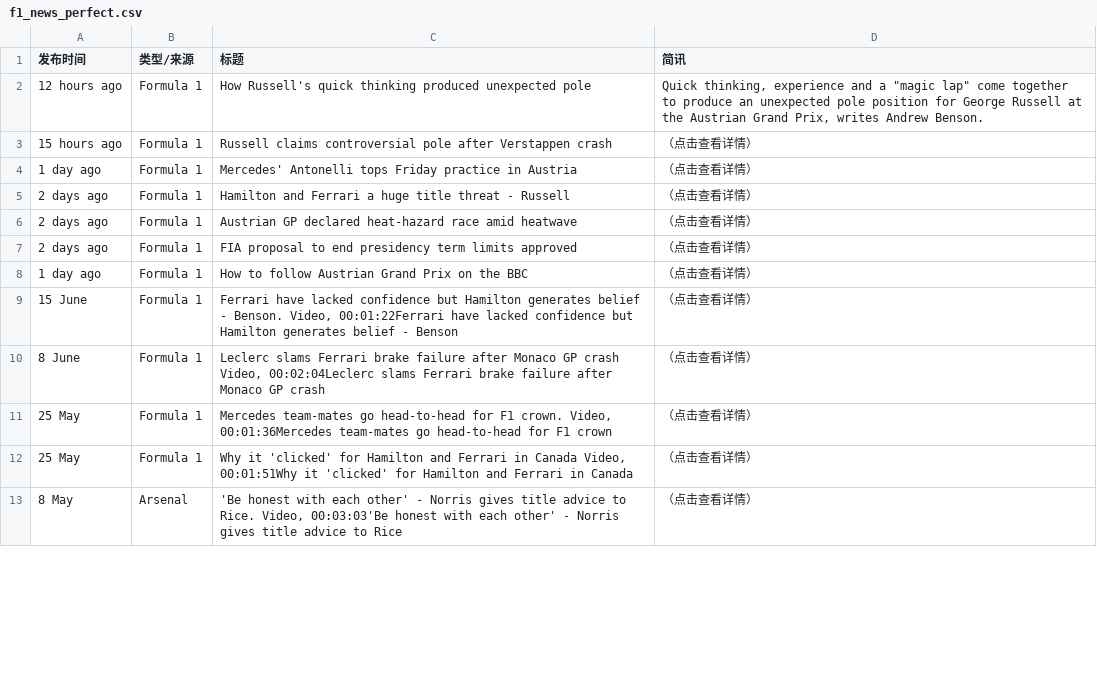
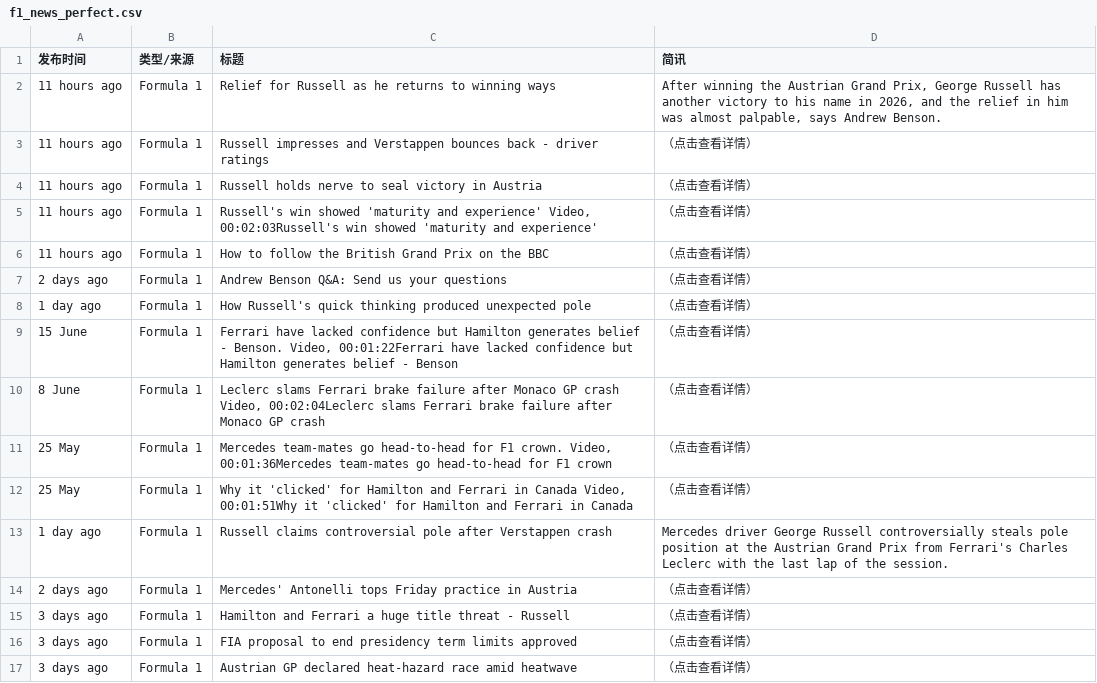
Before and after one commit to 202704948-design/bbc-f1-scraper, a CSV file: f1_news_perfect.csv, drawn as a sheet; only a part is shown; the diff covers the shown part only.

```diff
--- a/f1_news_perfect.csv
+++ b/f1_news_perfect.csv
@@ -1,9 +1,9 @@
 发布时间,类型/来源,标题,简讯
-12 hours ago,Formula 1,How Russell's quick thinking produced unexpected pole,"Quick thinking, experience and a ""magic lap"" come together to produce an unexpected pole position for George Russell at the Austrian Grand Prix, writes Andrew Benson."
-15 hours ago,Formula 1,Russell claims controversial pole after Verstappen crash,（点击查看详情）
-1 day ago,Formula 1,Mercedes' Antonelli tops Friday practice in Austria,（点击查看详情）
-2 days ago,Formula 1,Hamilton and Ferrari a huge title threat - Russell,（点击查看详情）
-2 days ago,Formula 1,Austrian GP declared heat-hazard race amid heatwave,（点击查看详情）
-2 days ago,Formula 1,FIA proposal to end presidency term limits approved,（点击查看详情）
-1 day ago,Formula 1,How to follow Austrian Grand Prix on the BBC,（点击查看详情）
+11 hours ago,Formula 1,Relief for Russell as he returns to winning ways,"After winning the Austrian Grand Prix, George Russell has another victory to his name in 2026, and the relief in him was almost palpable, says Andrew Benson."
+11 hours ago,Formula 1,Russell impresses and Verstappen bounces back - driver ratings,（点击查看详情）
+11 hours ago,Formula 1,Russell holds nerve to seal victory in Austria,（点击查看详情）
+11 hours ago,Formula 1,"Russell's win showed 'maturity and experience' Video, 00:02:03Russell's win showed 'maturity and experience'",（点击查看详情）
+11 hours ago,Formula 1,How to follow the British Grand Prix on the BBC,（点击查看详情）
+2 days ago,Formula 1,Andrew Benson Q&A: Send us your questions,（点击查看详情）
+1 day ago,Formula 1,How Russell's quick thinking produced unexpected pole,（点击查看详情）
 15 June,Formula 1,"Ferrari have lacked confidence but Hamilton generates belief - Benson. Video, 00:01:22Ferrari have lacked confidence but Hamilton generates belief - Benson",（点击查看详情）
@@ -12,2 +12,6 @@
 25 May,Formula 1,"Why it 'clicked' for Hamilton and Ferrari in Canada  Video, 00:01:51Why it 'clicked' for Hamilton and Ferrari in Canada",（点击查看详情）
-8 May,Arsenal,"'Be honest with each other' - Norris gives title advice to Rice. Video, 00:03:03'Be honest with each other' - Norris gives title advice to Rice",（点击查看详情）
+1 day ago,Formula 1,Russell claims controversial pole after Verstappen crash,Mercedes driver George Russell controversially steals pole position at the Austrian Grand Prix from Ferrari's Charles Leclerc with the last lap of the session.
+2 days ago,Formula 1,Mercedes' Antonelli tops Friday practice in Austria,（点击查看详情）
+3 days ago,Formula 1,Hamilton and Ferrari a huge title threat - Russell,（点击查看详情）
+3 days ago,Formula 1,FIA proposal to end presidency term limits approved,（点击查看详情）
+3 days ago,Formula 1,Austrian GP declared heat-hazard race amid heatwave,（点击查看详情）
```
Also changed, not shown: 2 added rows, 9 removed rows and 4 edited cells elsewhere in this file.
